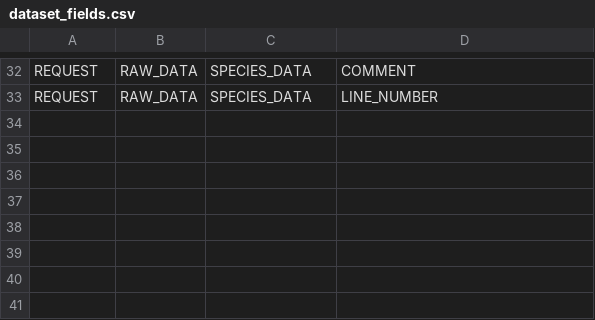
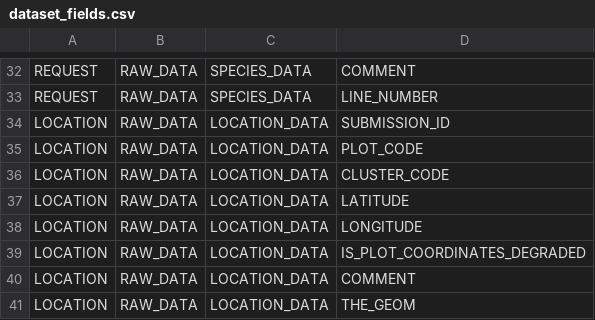
Before and after one commit to IGNF/ogam, a CSV file: Bases SQL/Metadata/dataset_fields.csv, drawn as a sheet; only a part is shown, gaps mark what is left out.

```diff
--- a/Bases SQL/Metadata/dataset_fields.csv
+++ b/Bases SQL/Metadata/dataset_fields.csv
@@ -33 +33,9 @@ REQUEST;RAW_DATA;SPECIES_DATA;COMMENT
 REQUEST;RAW_DATA;SPECIES_DATA;LINE_NUMBER
+LOCATION;RAW_DATA;LOCATION_DATA;SUBMISSION_ID
+LOCATION;RAW_DATA;LOCATION_DATA;PLOT_CODE
+LOCATION;RAW_DATA;LOCATION_DATA;CLUSTER_CODE
+LOCATION;RAW_DATA;LOCATION_DATA;LATITUDE
+LOCATION;RAW_DATA;LOCATION_DATA;LONGITUDE
+LOCATION;RAW_DATA;LOCATION_DATA;IS_PLOT_COORDINATES_DEGRADED
+LOCATION;RAW_DATA;LOCATION_DATA;COMMENT
+LOCATION;RAW_DATA;LOCATION_DATA;THE_GEOM
```
Also changed, not shown: 1 other file.
